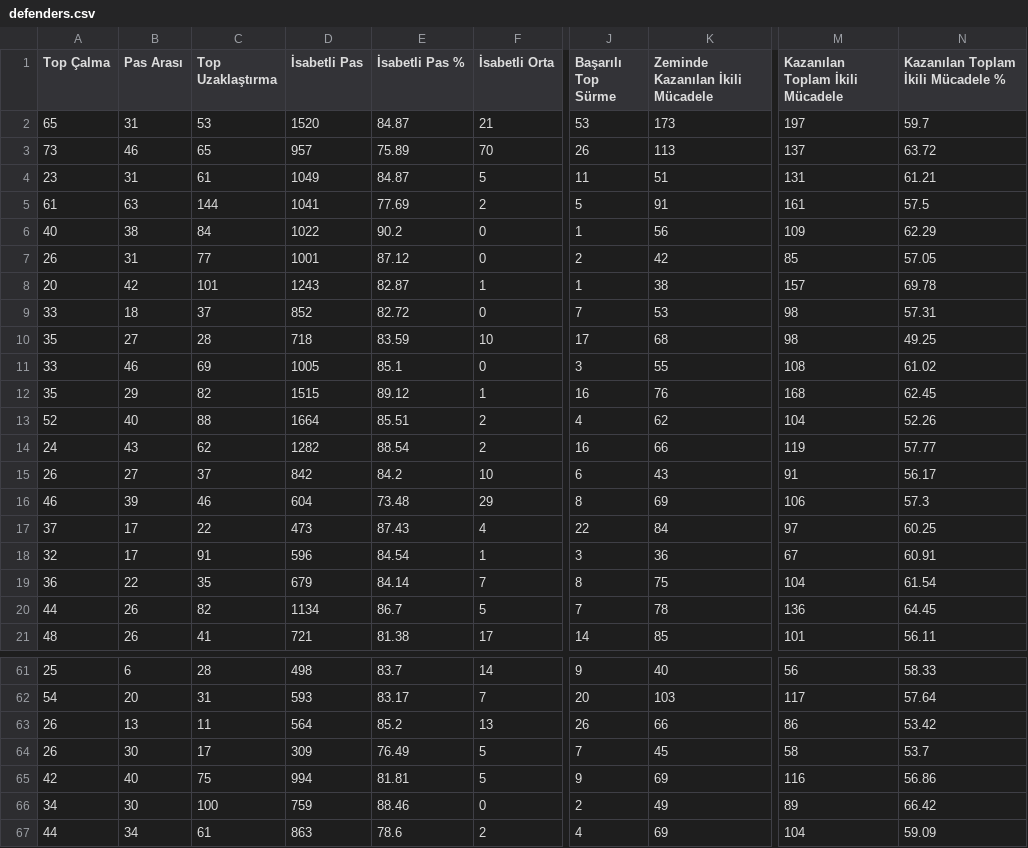
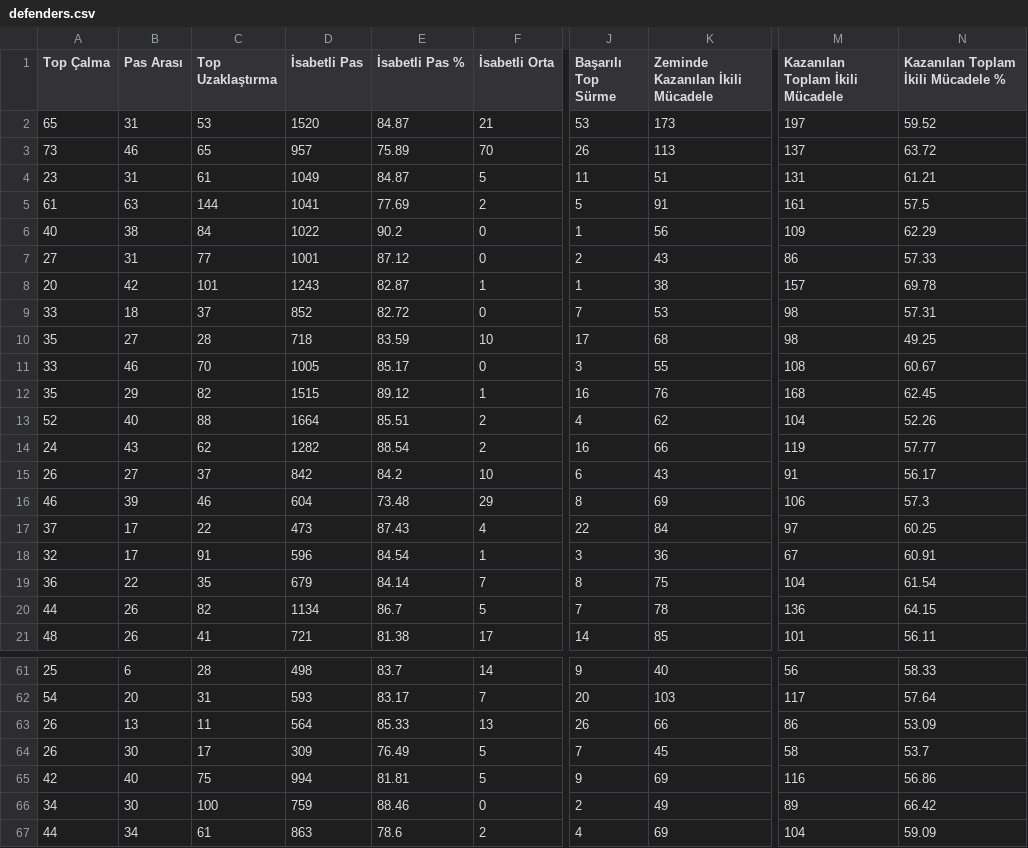
Before and after one commit to scatterradarcsv/csv_scatter_radar_total, a CSV file: defenders.csv, drawn as a sheet; only a part is shown, gaps mark what is left out; the diff names each change by its address in the sheet, - before the commit and + after, or states it on an @@ line.

Commit message:
Updated defenders.csv

```diff
--- a/defenders.csv
+++ b/defenders.csv
-N2: 59.7
+N2: 59.52
-A7 (Top Çalma): 26
+A7 (Top Çalma): 27
-K7 (Zeminde Kazanılan İkili Mücadele): 42
+K7 (Zeminde Kazanılan İkili Mücadele): 43
-M7 (Kazanılan Toplam İkili Mücadele): 85
+M7 (Kazanılan Toplam İkili Mücadele): 86
-N7: 57.05
+N7: 57.33
-C11 (Top Uzaklaştırma): 69
+C11 (Top Uzaklaştırma): 70
-E11 (İsabetli Pas %): 85.1
+E11 (İsabetli Pas %): 85.17
-N11: 61.02
+N11: 60.67
-N20: 64.45
+N20: 64.15
-E63 (İsabetli Pas %): 85.2
+E63 (İsabetli Pas %): 85.33
-N63: 53.42
+N63: 53.09
```
